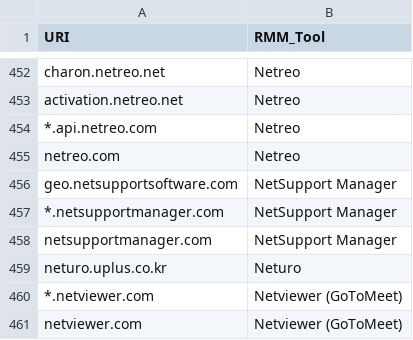
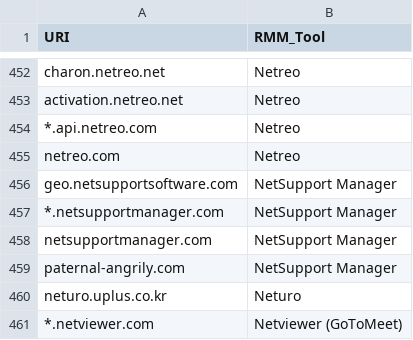
Before and after one commit to magicsword-io/LOLRMM, a CSV file: website/public/api/rmm_domains.csv, drawn as a sheet; only a part is shown, gaps mark what is left out; the shorter side is filled out with more unchanged rows; the diff names each change by its address in the sheet, - before the commit and + after, or states it on an @@ line.

```diff
--- a/website/public/api/rmm_domains.csv
+++ b/website/public/api/rmm_domains.csv
+row 459: paternal-angrily.com | NetSupport Manager
```
Also changed, not shown: website/public/api/rmm_tools.csv, 18 other files.
